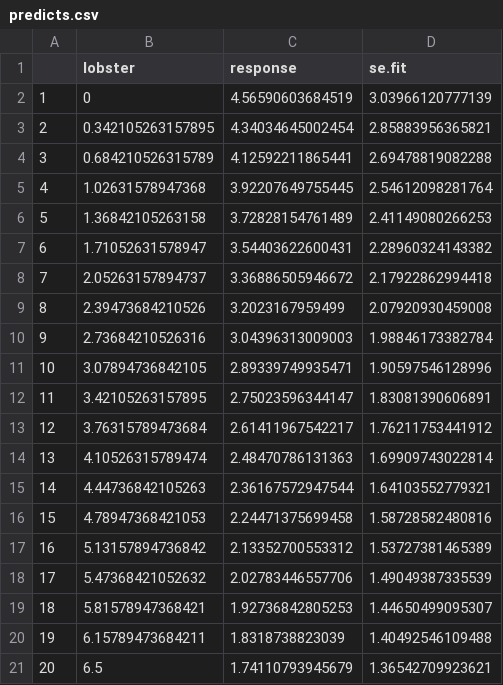
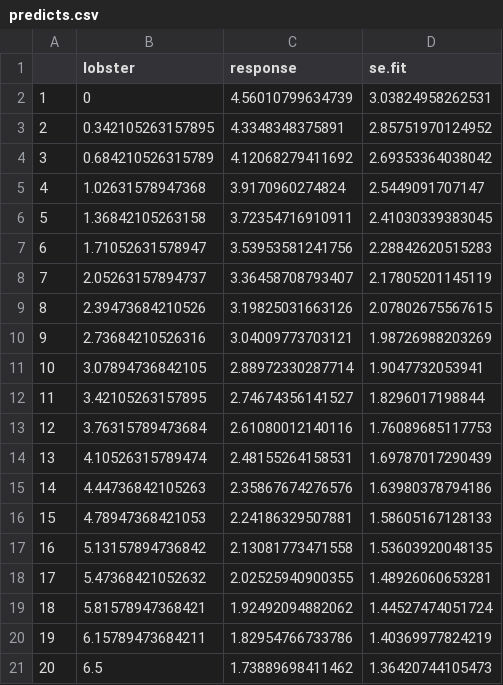
Before and after one commit to beckyfisher/FSSgam, a CSV file: case_study2_model_out/predicts.csv, drawn as a sheet.

```diff
--- a/case_study2_model_out/predicts.csv
+++ b/case_study2_model_out/predicts.csv
@@ -1,21 +1,21 @@
 "","lobster","response","se.fit"
-"1",0,4.56590603684519,3.03966120777139
-"2",0.342105263157895,4.34034645002454,2.85883956365821
-"3",0.684210526315789,4.12592211865441,2.69478819082288
-"4",1.02631578947368,3.92207649755445,2.54612098281764
-"5",1.36842105263158,3.72828154761489,2.41149080266253
-"6",1.71052631578947,3.54403622600431,2.28960324143382
-"7",2.05263157894737,3.36886505946672,2.17922862994418
-"8",2.39473684210526,3.2023167959499,2.07920930459008
-"9",2.73684210526316,3.04396313009003,1.98846173382784
-"10",3.07894736842105,2.89339749935471,1.90597546128996
-"11",3.42105263157895,2.75023596344147,1.83081390606891
-"12",3.76315789473684,2.61411967542217,1.76211753441912
-"13",4.10526315789474,2.48470786131363,1.69909743022814
-"14",4.44736842105263,2.36167572947544,1.64103552779321
-"15",4.78947368421053,2.24471375699458,1.58728582480816
-"16",5.13157894736842,2.13352700553312,1.53727381465389
-"17",5.47368421052632,2.02783446557706,1.49049387335539
-"18",5.81578947368421,1.92736842805253,1.44650499095307
-"19",6.15789473684211,1.8318738823039,1.40492546109488
-"20",6.5,1.74110793945679,1.36542709923621
+"1",0,4.56010799634739,3.03824958262531
+"2",0.342105263157895,4.3348348375891,2.85751970124952
+"3",0.684210526315789,4.12068279411692,2.69353364038042
+"4",1.02631578947368,3.9170960274824,2.5449091707147
+"5",1.36842105263158,3.72354716910911,2.41030339383045
+"6",1.71052631578947,3.53953581241756,2.28842620515283
+"7",2.05263157894737,3.36458708793407,2.17805201145119
+"8",2.39473684210526,3.19825031663126,2.07802675567615
+"9",2.73684210526316,3.04009773703121,1.98726988203269
+"10",3.07894736842105,2.88972330287714,1.9047732053941
+"11",3.42105263157895,2.74674356141527,1.8296017198844
+"12",3.76315789473684,2.61080012140116,1.76089685117753
+"13",4.10526315789474,2.48155264158531,1.69787017290439
+"14",4.44736842105263,2.35867674276576,1.63980378794186
+"15",4.78947368421053,2.24186329507881,1.58605167128133
+"16",5.13157894736842,2.13081773471558,1.53603920048135
+"17",5.47368421052632,2.02525940900355,1.48926060653281
+"18",5.81578947368421,1.92492094882062,1.44527474051724
+"19",6.15789473684211,1.82954766733786,1.40369977824219
+"20",6.5,1.73889698411462,1.36420744105473
```
Also changed, not shown: 39 other files.
